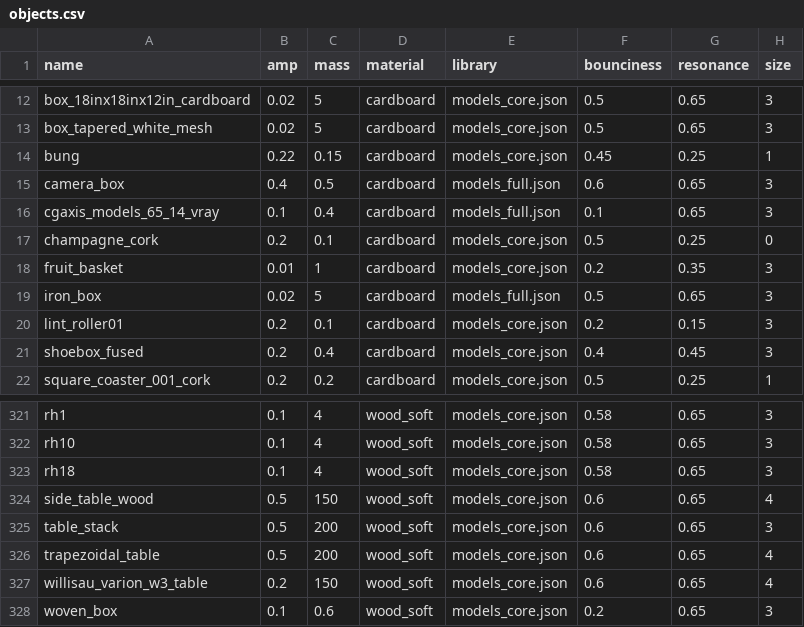
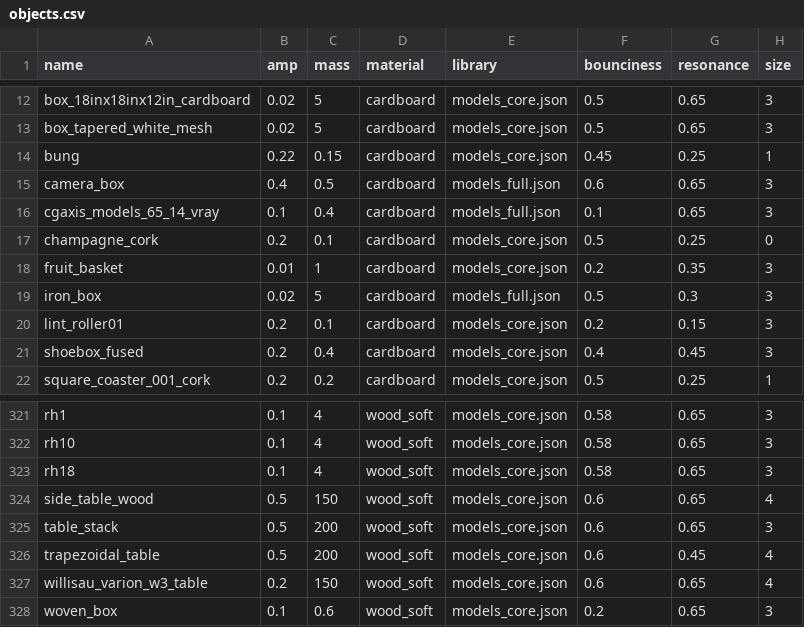
Before and after one commit to threedworld-mit/tdw, a CSV file: Python/tdw/py_impact/objects.csv, drawn as a sheet; only a part is shown, gaps mark what is left out.

```diff
--- a/Python/tdw/py_impact/objects.csv
+++ b/Python/tdw/py_impact/objects.csv
@@ -18,3 +18,3 @@ champagne_cork,0.2,0.1,cardboard,models_core.json,0.5,0.25,0
 fruit_basket,0.01,1,cardboard,models_core.json,0.2,0.35,3
-iron_box,0.02,5,cardboard,models_full.json,0.5,0.65,3
+iron_box,0.02,5,cardboard,models_full.json,0.5,0.3,3
 lint_roller01,0.2,0.1,cardboard,models_core.json,0.2,0.15,3
@@ -325,3 +325,3 @@ side_table_wood,0.5,150,wood_soft,models_core.json,0.6,0.65,4
 table_stack,0.5,200,wood_soft,models_core.json,0.6,0.65,3
-trapezoidal_table,0.5,200,wood_soft,models_core.json,0.6,0.65,4
+trapezoidal_table,0.5,200,wood_soft,models_core.json,0.6,0.45,4
 willisau_varion_w3_table,0.2,150,wood_soft,models_core.json,0.6,0.65,4
```
Also changed, not shown: 2 other files.
